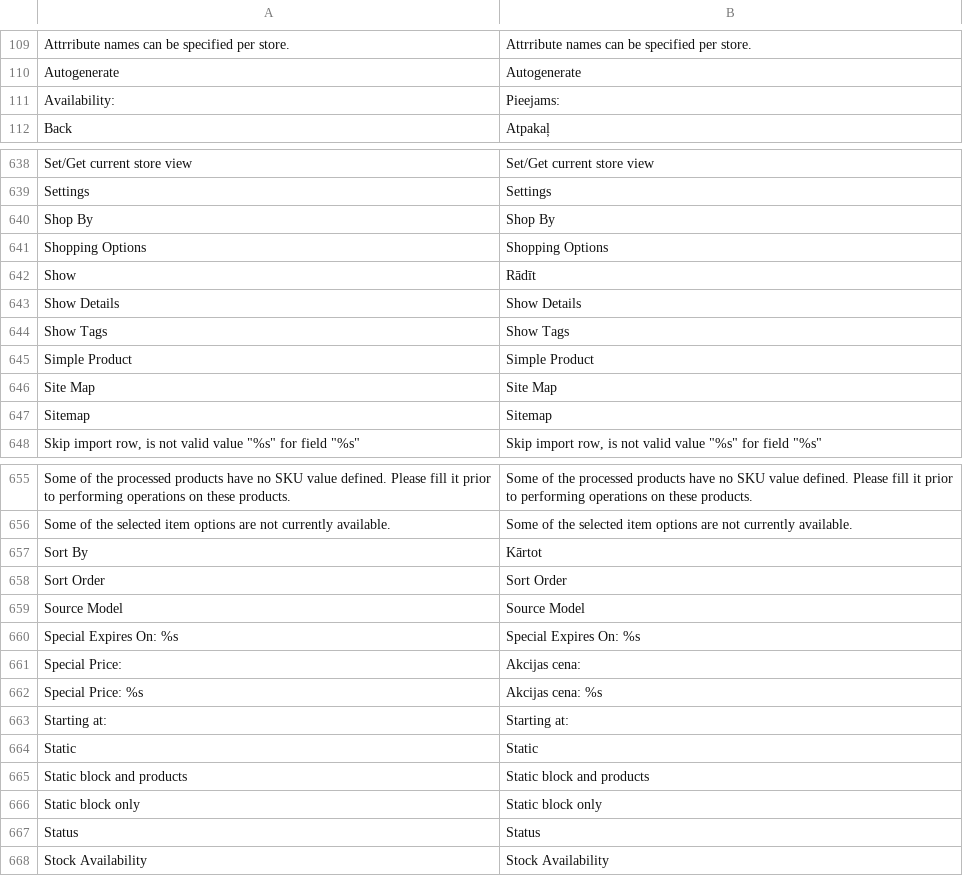
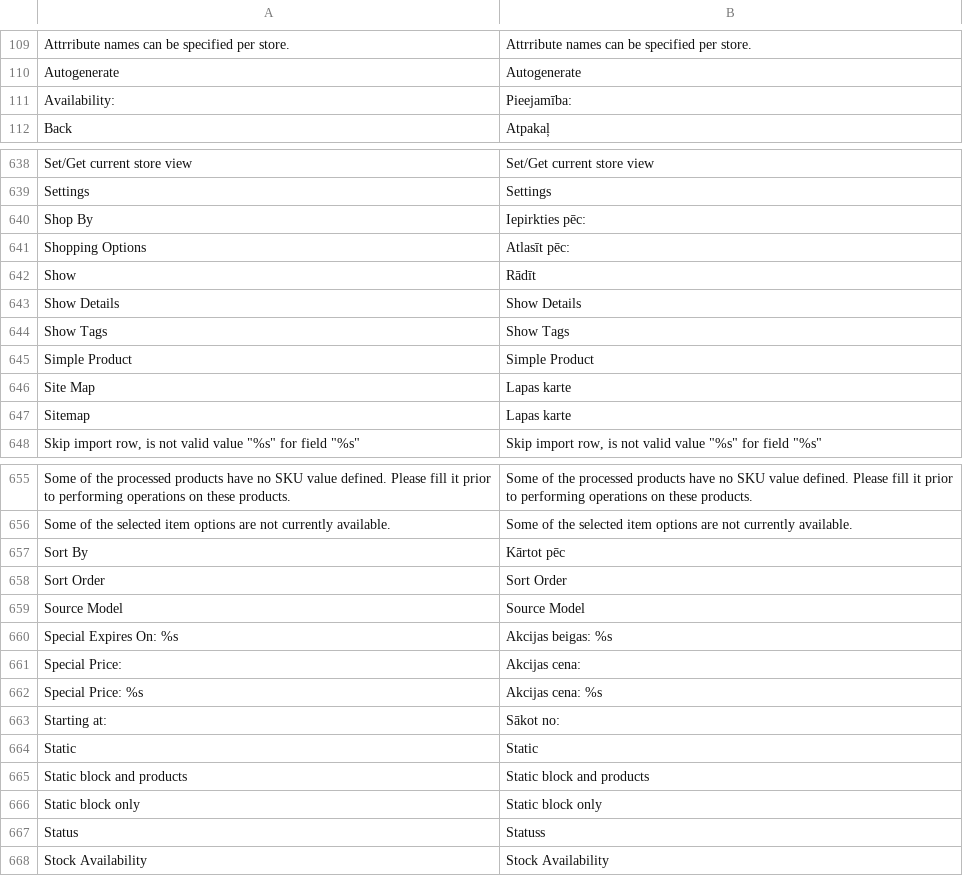
Before and after one commit to LuxTechnology/Magento-lv_LV, a CSV file: app/locale/lv_LV/Mage_Catalog.csv, drawn as a sheet; only a part is shown, gaps mark what is left out; the diff covers the shown part only.

Commit message:
Update Mage_Catalog.csv

```diff
--- a/app/locale/lv_LV/Mage_Catalog.csv
+++ b/app/locale/lv_LV/Mage_Catalog.csv
@@ -110,3 +110,3 @@
 "Autogenerate","Autogenerate"
-"Availability:","Pieejams:"
+"Availability:","Pieejamība:"
 "Back","Atpakaļ"
@@ -639,4 +639,4 @@
 "Settings","Settings"
-"Shop By","Shop By"
-"Shopping Options","Shopping Options"
+"Shop By","Iepirkties pēc:"
+"Shopping Options","Atlasīt pēc:"
 "Show","Rādīt"
@@ -645,4 +645,4 @@
 "Simple Product","Simple Product"
-"Site Map","Site Map"
-"Sitemap","Sitemap"
+"Site Map","Lapas karte"
+"Sitemap","Lapas karte"
 "Skip import row, is not valid value ""%s"" for field ""%s""","Skip import row, is not valid value ""%s"" for field ""%s"""
@@ -656,9 +656,9 @@
 "Some of the selected item options are not currently available.","Some of the selected item options are not currently available."
-"Sort By","Kārtot"
+"Sort By","Kārtot pēc"
 "Sort Order","Sort Order"
 "Source Model","Source Model"
-"Special Expires On: %s","Special Expires On: %s"
+"Special Expires On: %s","Akcijas beigas: %s"
 "Special Price:","Akcijas cena:"
 "Special Price: %s","Akcijas cena: %s"
-"Starting at:","Starting at:"
+"Starting at:","Sākot no:"
 "Static","Static"
@@ -666,3 +666,3 @@
 "Static block only","Static block only"
-"Status","Status"
+"Status","Statuss"
 "Stock Availability","Stock Availability"
```
Also changed, not shown: 15 edited cells elsewhere in this file.
